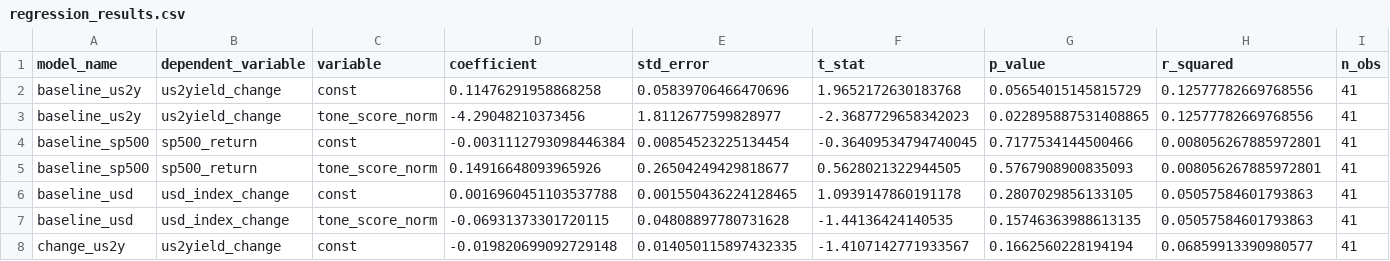
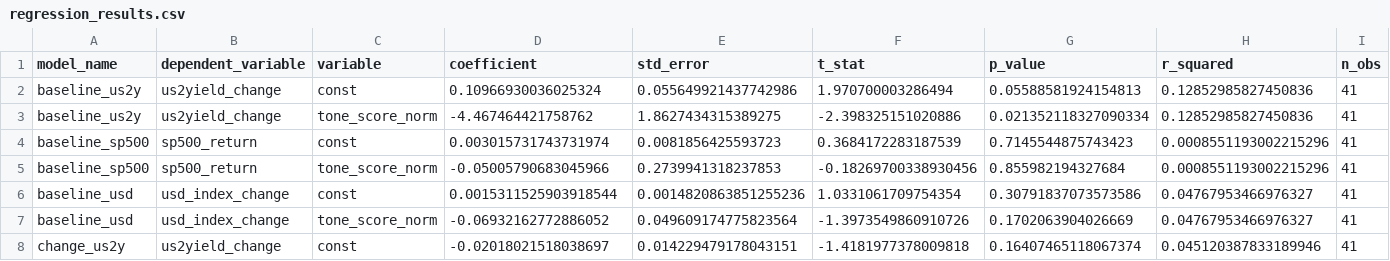
Before and after one commit to sfire7/fed-text-markets, a CSV file: output/tables/regression_results.csv, drawn as a sheet; only a part is shown; the diff covers the shown part only.

```diff
--- a/output/tables/regression_results.csv
+++ b/output/tables/regression_results.csv
@@ -1,8 +1,8 @@
 model_name,dependent_variable,variable,coefficient,std_error,t_stat,p_value,r_squared,n_obs
-baseline_us2y,us2yield_change,const,0.11476291958868258,0.05839706466470696,1.9652172630183768,0.05654015145815729,0.12577782669768556,41
-baseline_us2y,us2yield_change,tone_score_norm,-4.29048210373456,1.8112677599828977,-2.3687729658342023,0.022895887531408865,0.12577782669768556,41
-baseline_sp500,sp500_return,const,-0.0031112793098446384,0.00854523225134454,-0.36409534794740045,0.7177534144500466,0.008056267885972801,41
-baseline_sp500,sp500_return,tone_score_norm,0.14916648093965926,0.26504249429818677,0.5628021322944505,0.5767908900835093,0.008056267885972801,41
-baseline_usd,usd_index_change,const,0.0016960451103537788,0.001550436224128465,1.0939147860191178,0.2807029856133105,0.05057584601793863,41
-baseline_usd,usd_index_change,tone_score_norm,-0.06931373301720115,0.04808897780731628,-1.44136424140535,0.15746363988613135,0.05057584601793863,41
-change_us2y,us2yield_change,const,-0.019820699092729148,0.014050115897432335,-1.4107142771933567,0.1662560228194194,0.06859913390980577,41
+baseline_us2y,us2yield_change,const,0.10966930036025324,0.055649921437742986,1.970700003286494,0.05588581924154813,0.12852985827450836,41
+baseline_us2y,us2yield_change,tone_score_norm,-4.467464421758762,1.8627434315389275,-2.398325151020886,0.021352118327090334,0.12852985827450836,41
+baseline_sp500,sp500_return,const,0.003015731743731974,0.0081856425593723,0.3684172283187539,0.7145544875743423,0.0008551193002215296,41
+baseline_sp500,sp500_return,tone_score_norm,-0.05005790683045966,0.2739941318237853,-0.18269700338930456,0.855982194327684,0.0008551193002215296,41
+baseline_usd,usd_index_change,const,0.0015311525903918544,0.0014820863851255236,1.0331061709754354,0.30791837073573586,0.04767953466976327,41
+baseline_usd,usd_index_change,tone_score_norm,-0.06932162772886052,0.049609174775823564,-1.3973549860910726,0.1702063904026669,0.04767953466976327,41
+change_us2y,us2yield_change,const,-0.02018021518038697,0.014229479178043151,-1.4181977378009818,0.16407465118067374,0.045120387833189946,41
```
Also changed, not shown: 25 edited cells elsewhere in this file, data/processed/analysis_dataset.csv, data/processed/market_data_clean.csv, 31 other files.
